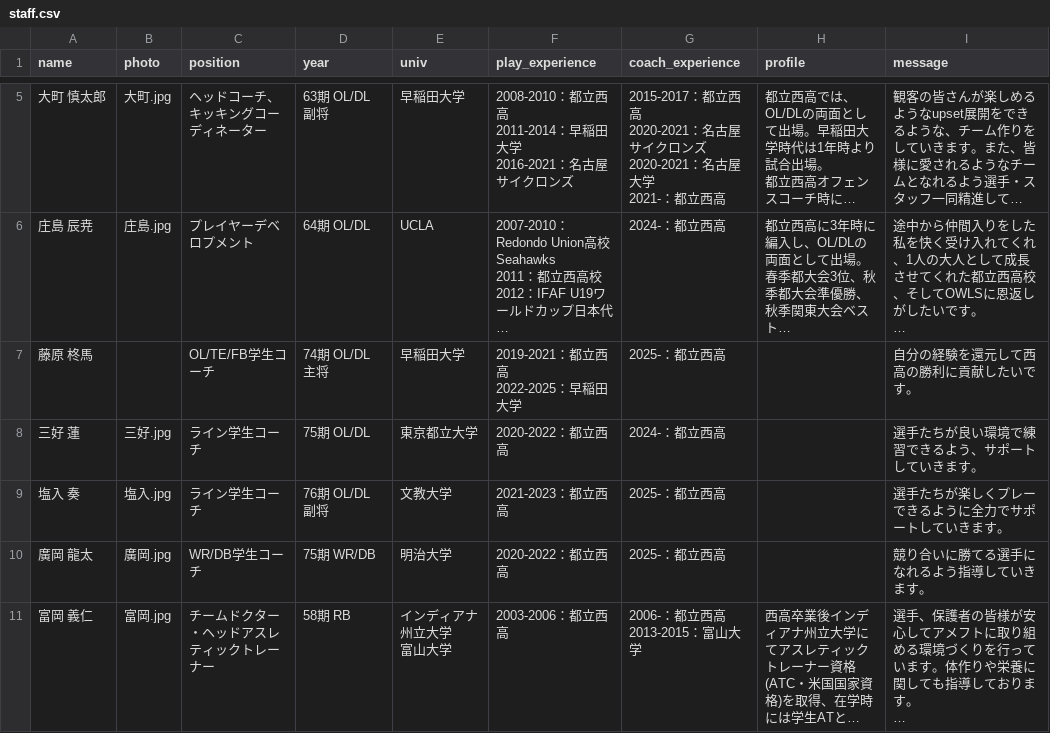
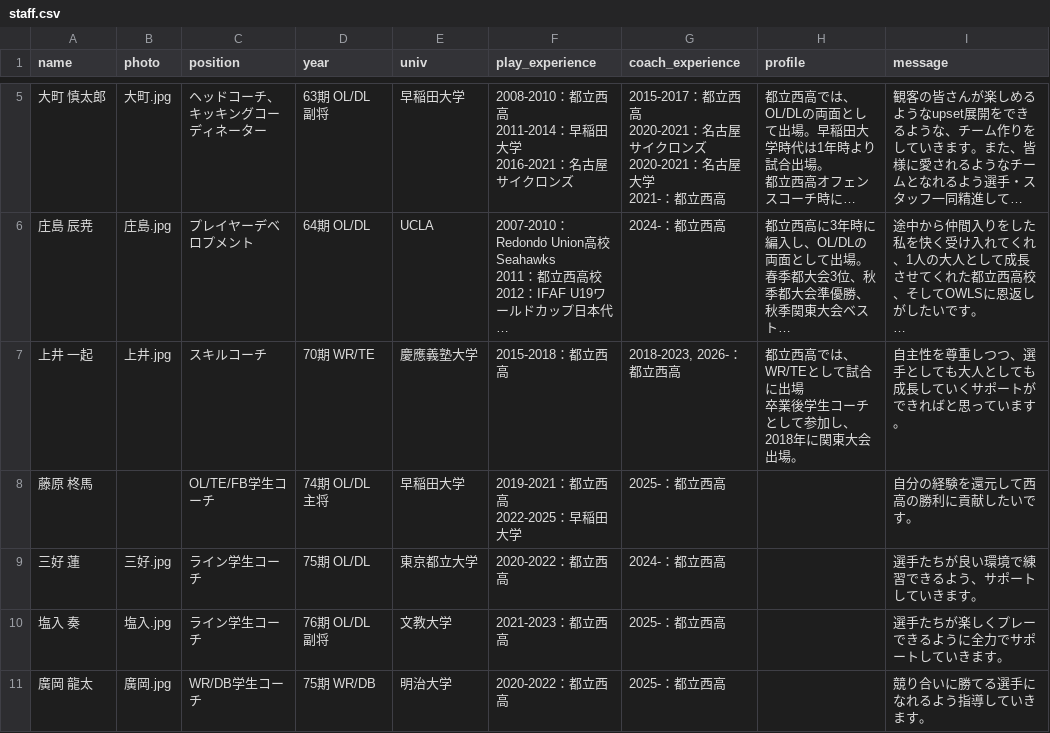
Before and after one commit to nishi-owls/nishi-owls, a CSV file: _data/staff.csv, drawn as a sheet; only a part is shown, gaps mark what is left out; the shorter side is filled out with more unchanged rows; long unchanged cells end in …; ↵ is a line break in a cell; the diff names each change by its address in the sheet, - before the commit and + after, or states it on an @@ line.

Commit message:
Add 上井 to staff list

```diff
--- a/_data/staff.csv
+++ b/_data/staff.csv
+row 7: 上井 一起 | 上井.jpg | スキルコーチ | 70期 WR/TE | 慶應義塾大学 | 2015-2018：都立西高 | 2018-2023, 2026-：都立西高 | 都立西高では、WR/TEとして試合に出場 ↵ 卒業後学生コーチとして参加し、2018年に関東大会出場。 | 自主性を尊重しつつ、選手としても大人としても成長していくサポートができればと思っています。
```
Also changed, not shown: 2 other files.
